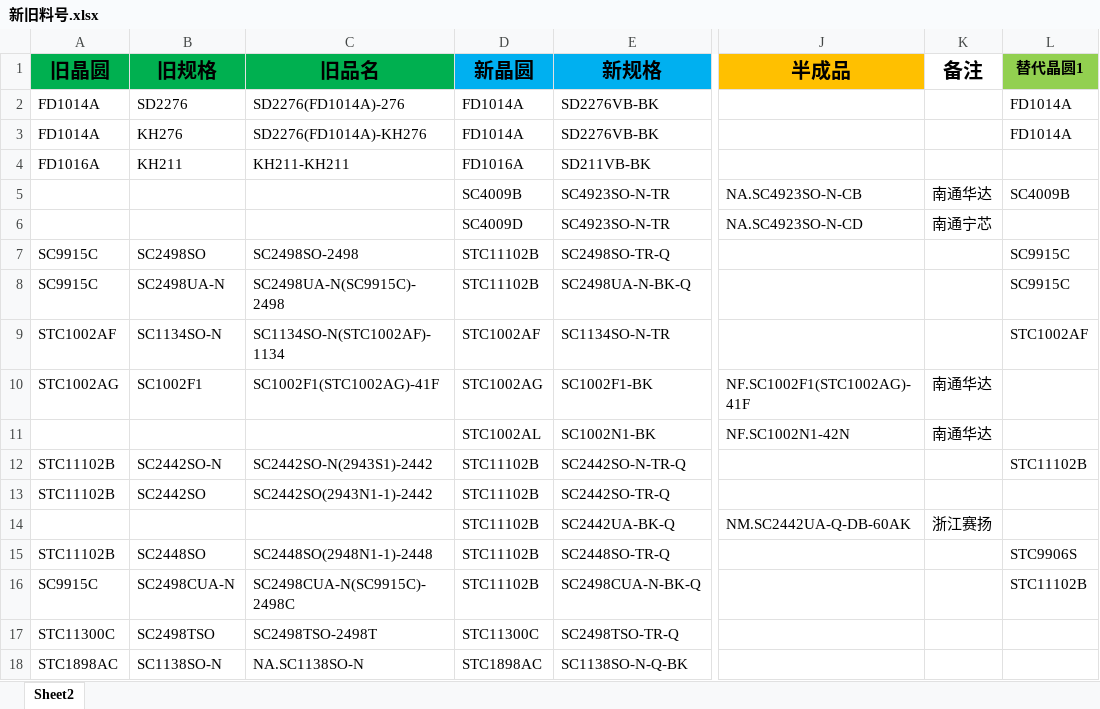
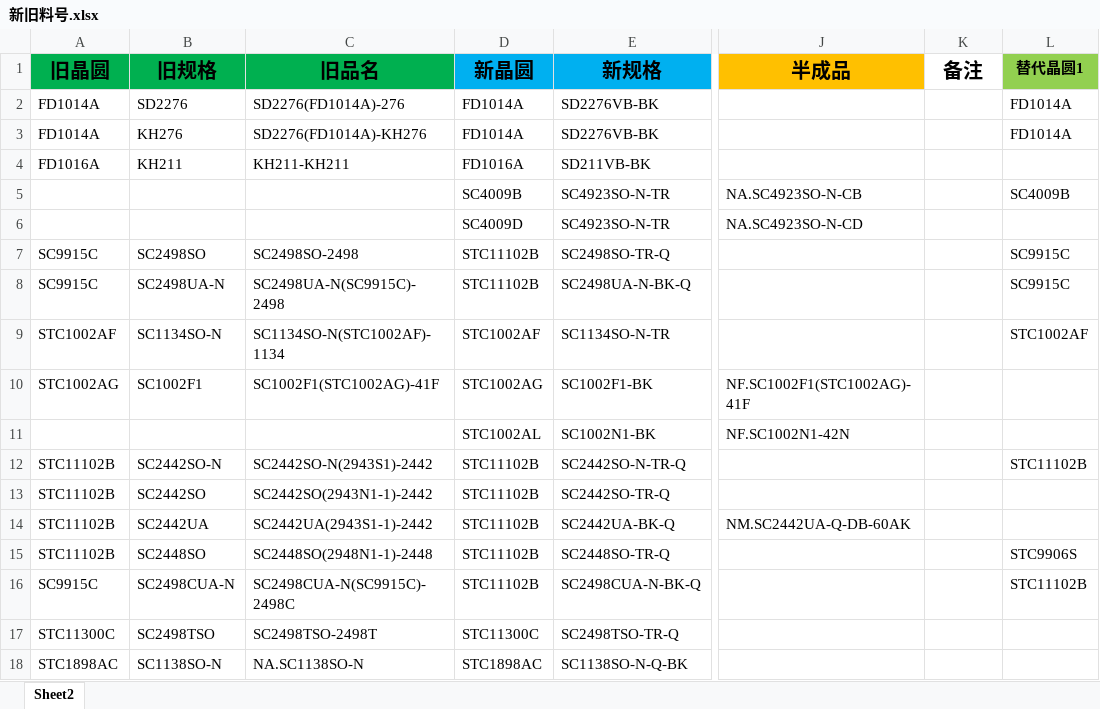
Before and after one commit to TTTriste06/Auto-Replace, an Excel workbook: 新旧料号.xlsx, sheet Sheet2, drawn as a sheet; only a part is shown, gaps mark what is left out; values as stored, in another font and other column widths than the file's, no borders; conditional formats not drawn; the diff covers the shown part only; the diff names each change by its address in the sheet, - before the commit and + after, or states it on an @@ line.

Commit message:
upload 新旧料号.xlsx

```diff
--- a/新旧料号.xlsx (sheet Sheet2)
+++ b/新旧料号.xlsx (sheet Sheet2)
-K5 (备注): 南通华达
+K5 (备注): (empty)
-K6 (备注): 南通宁芯
+K6 (备注): (empty)
-K10:K11 (备注): 南通华达
+K10:K11 (备注): (empty)
-A14 (旧晶圆): (empty)
+A14 (旧晶圆): STC11102B
-B14 (旧规格): (empty)
+B14 (旧规格): SC2442UA
-C14 (旧品名): (empty)
+C14 (旧品名): SC2442UA(2943S1-1)-2442
-K14 (备注): 浙江赛扬
+K14 (备注): (empty)
```
Also changed, not shown: 2 added rows, 1 removed row, 112 edited cells and cell formats elsewhere in this sheet.
